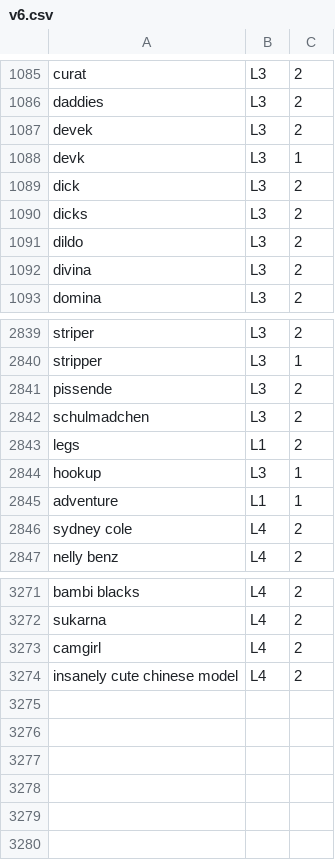
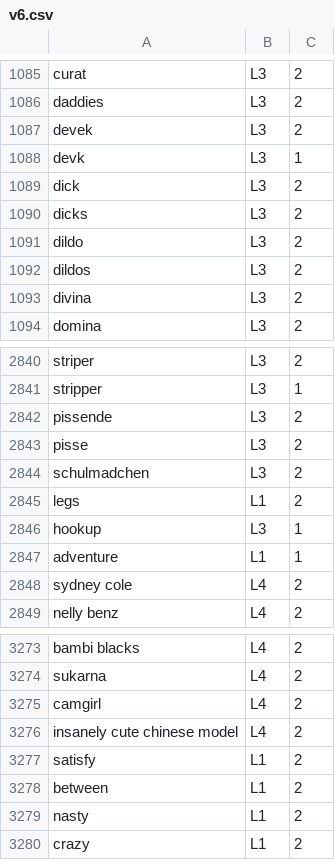
Before and after one commit to revelon/utWebSpeed, a CSV file: SentenceScoring/v6.csv, drawn as a sheet; only a part is shown, gaps mark what is left out.

```diff
--- a/SentenceScoring/v6.csv
+++ b/SentenceScoring/v6.csv
@@ -1091,2 +1091,3 @@ dicks,L3,2
 dildo,L3,2
+dildos,L3,2
 divina,L3,2
@@ -2841,2 +2842,3 @@ stripper,L3,1
 pissende,L3,2
+pisse,L3,2
 schulmadchen,L3,2
@@ -3274 +3276,5 @@ camgirl,L4,2
 insanely cute chinese model,L4,2
+satisfy,L1,2
+between,L1,2
+nasty,L1,2
+crazy,L1,2
```
Also changed, not shown: 13 other files.
